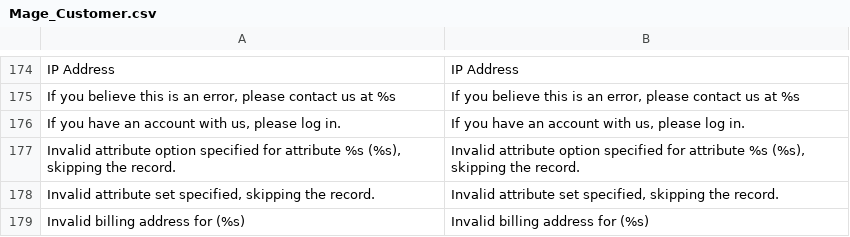
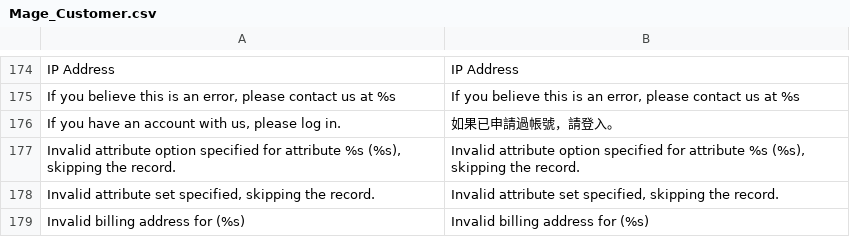
Before and after one commit to gamlinnia/li_magento, a CSV file: app/locale/zh_TW/Mage_Customer.csv, drawn as a sheet; only a part is shown, gaps mark what is left out.

Commit message:
translation

```diff
--- a/app/locale/zh_TW/Mage_Customer.csv
+++ b/app/locale/zh_TW/Mage_Customer.csv
@@ -175,3 +175,3 @@
 "If you believe this is an error, please contact us at %s","If you believe this is an error, please contact us at %s"
-"If you have an account with us, please log in.","If you have an account with us, please log in."
+"If you have an account with us, please log in.","如果已申請過帳號，請登入。"
 "Invalid attribute option specified for attribute %s (%s), skipping the record.","Invalid attribute option specified for attribute %s (%s), skipping the record."
```
Also changed, not shown: app/locale/zh_TW/Mage_Checkout.csv.
